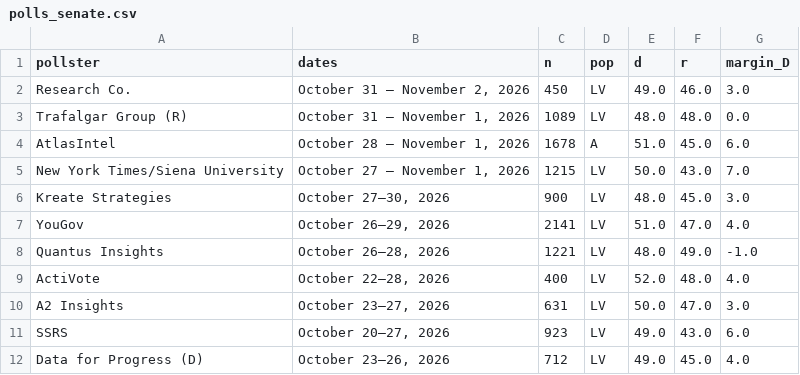
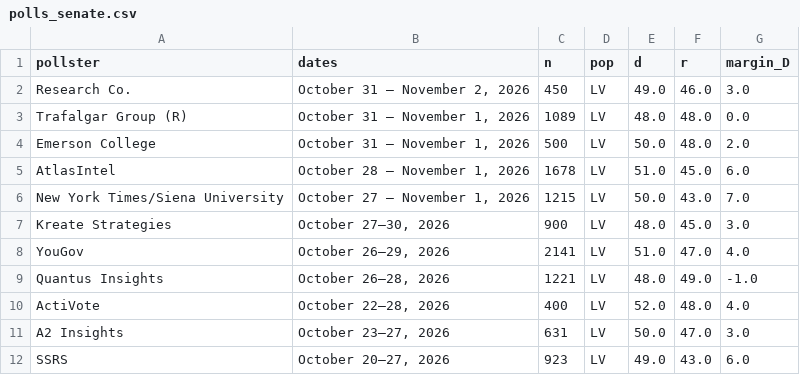
Before and after one commit to sujaynadkarni/texas-senate-forecast-2026, a CSV file: data/polls_senate.csv, drawn as a sheet; only a part is shown; the shorter side is filled out with more unchanged rows.

```diff
--- a/data/polls_senate.csv
+++ b/data/polls_senate.csv
@@ -3,3 +3,4 @@ Research Co.,"October 31 – November 2, 2026",450,LV,49.0,46.0,3.0
 Trafalgar Group (R),"October 31 – November 1, 2026",1089,LV,48.0,48.0,0.0
-AtlasIntel,"October 28 – November 1, 2026",1678,A,51.0,45.0,6.0
+Emerson College,"October 31 – November 1, 2026",500,LV,50.0,48.0,2.0
+AtlasIntel,"October 28 – November 1, 2026",1678,LV,51.0,45.0,6.0
 New York Times/Siena University,"October 27 – November 1, 2026",1215,LV,50.0,43.0,7.0
```
Also changed, not shown: data/polls_governor.csv, 11 other files.
